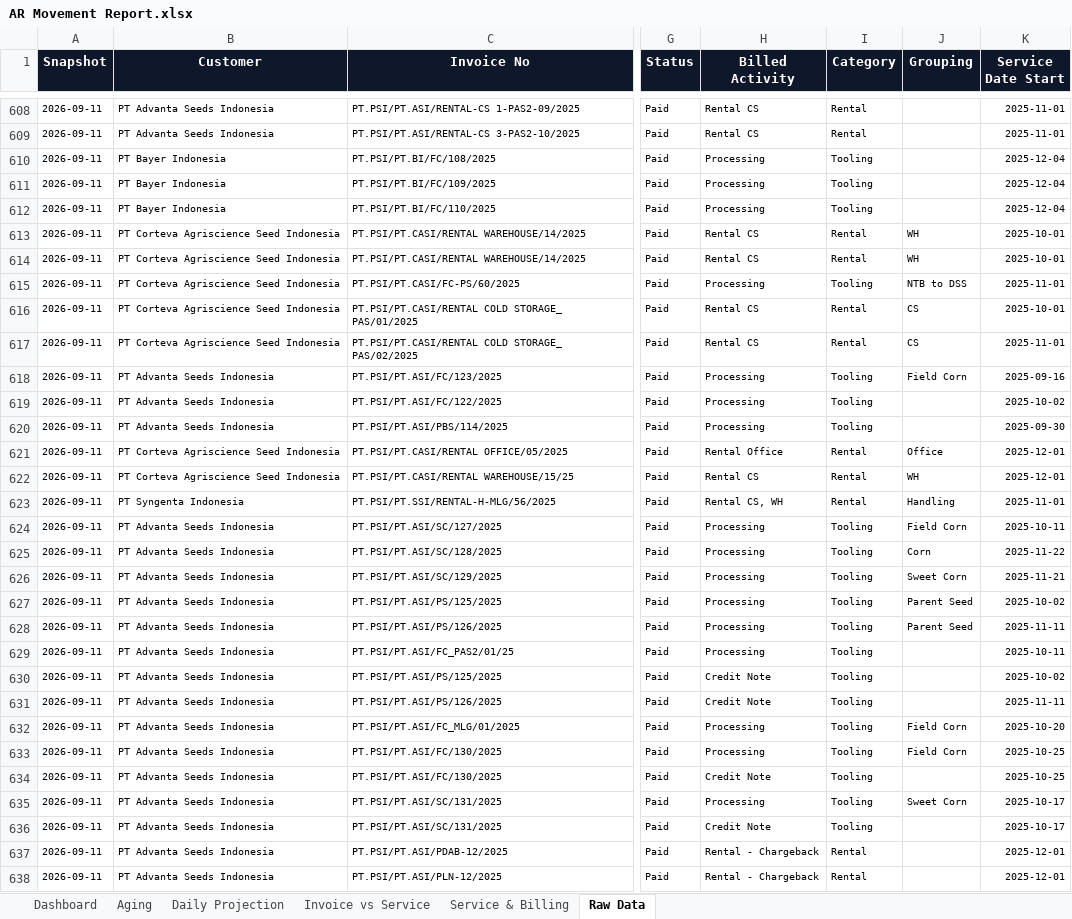
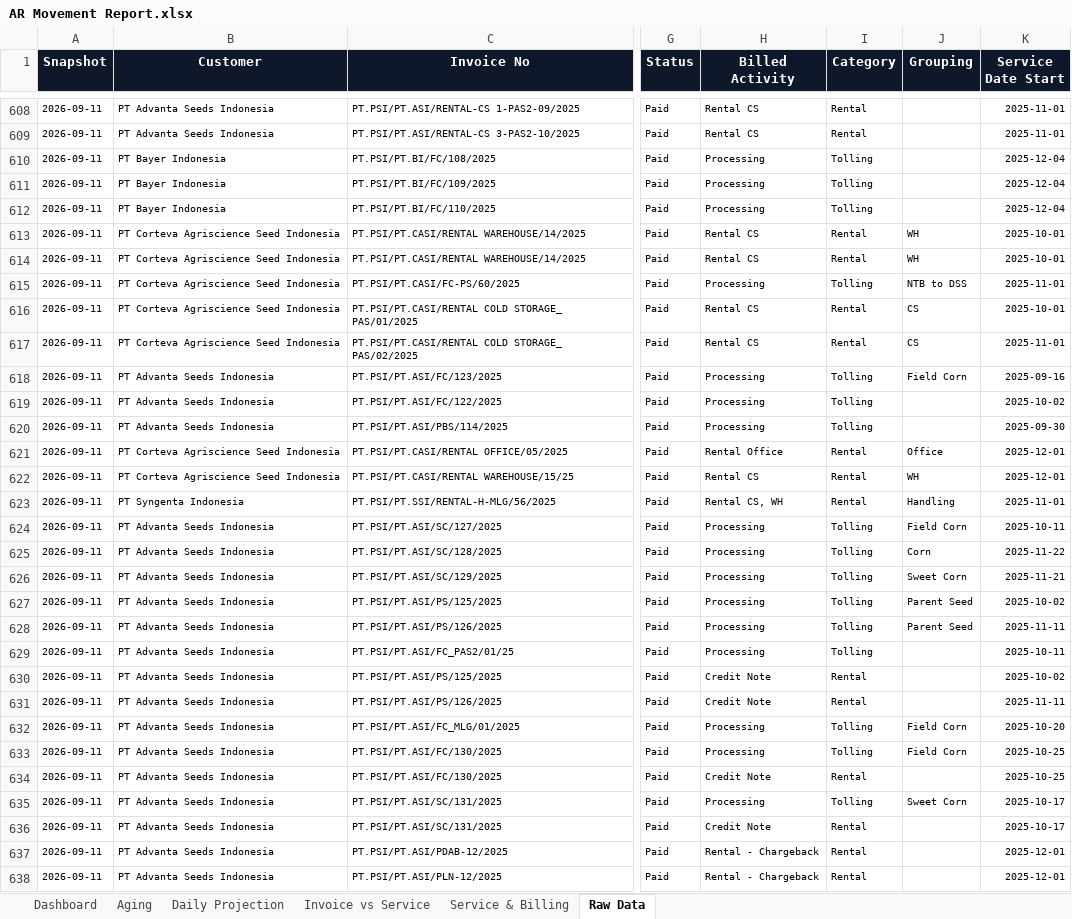
Before and after one commit to finmanagerindonesia-dev/psi-ar-dashboard, an Excel workbook: AR Movement Report.xlsx, sheet Raw Data, drawn as a sheet; only a part is shown, gaps mark what is left out; values as stored, in another font and other column widths than the file's, no borders; the diff covers the shown part only; the diff names each change by its address in the sheet, - before the commit and + after, or states it on an @@ line.

```diff
--- a/AR Movement Report.xlsx (sheet Raw Data)
+++ b/AR Movement Report.xlsx (sheet Raw Data)
-I610:I612 (Category): Tooling
+I610:I612 (Category): Tolling
-I615 (Category): Tooling
+I615 (Category): Tolling
-I618:I620 (Category): Tooling
+I618:I620 (Category): Tolling
-I624:I629 (Category): Tooling
+I624:I629 (Category): Tolling
-I630:I631 (Category): Tooling
+I630:I631 (Category): Rental
-I632:I633 (Category): Tooling
+I632:I633 (Category): Tolling
-I634 (Category): Tooling
+I634 (Category): Rental
-I635 (Category): Tooling
+I635 (Category): Tolling
-I636 (Category): Tooling
+I636 (Category): Rental
```
Also changed, not shown: 1142 edited cells elsewhere in this sheet, sheet Invoice vs Service, sheet Daily Projection, sheet Dashboard, sheet Aging.
